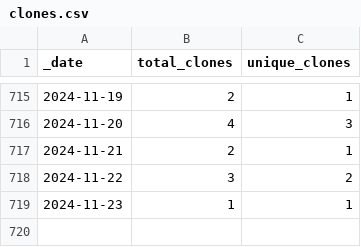
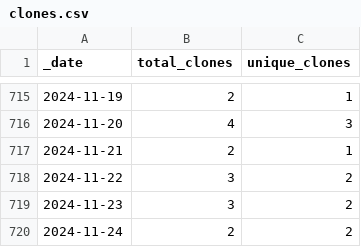
Before and after one commit to markusschanta/awesome-jupyter, a CSV file: traffic/clones.csv, drawn as a sheet; only a part is shown, gaps mark what is left out.

```diff
--- a/traffic/clones.csv
+++ b/traffic/clones.csv
@@ -718,2 +718,3 @@ _date,total_clones,unique_clones
 2024-11-22,3,2
-2024-11-23,1,1
+2024-11-23,3,2
+2024-11-24,2,2
```
Also changed, not shown: traffic/views.csv, 1 other file.
